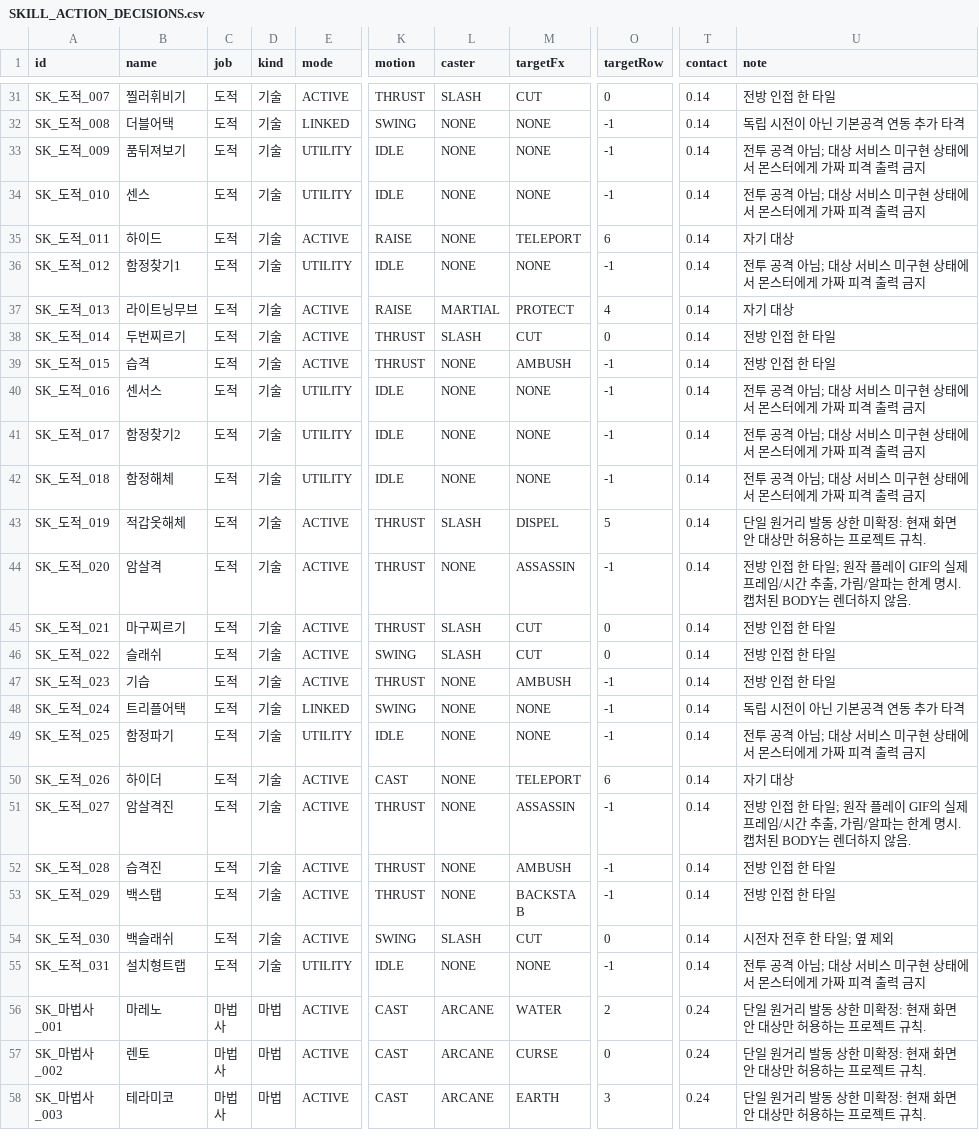
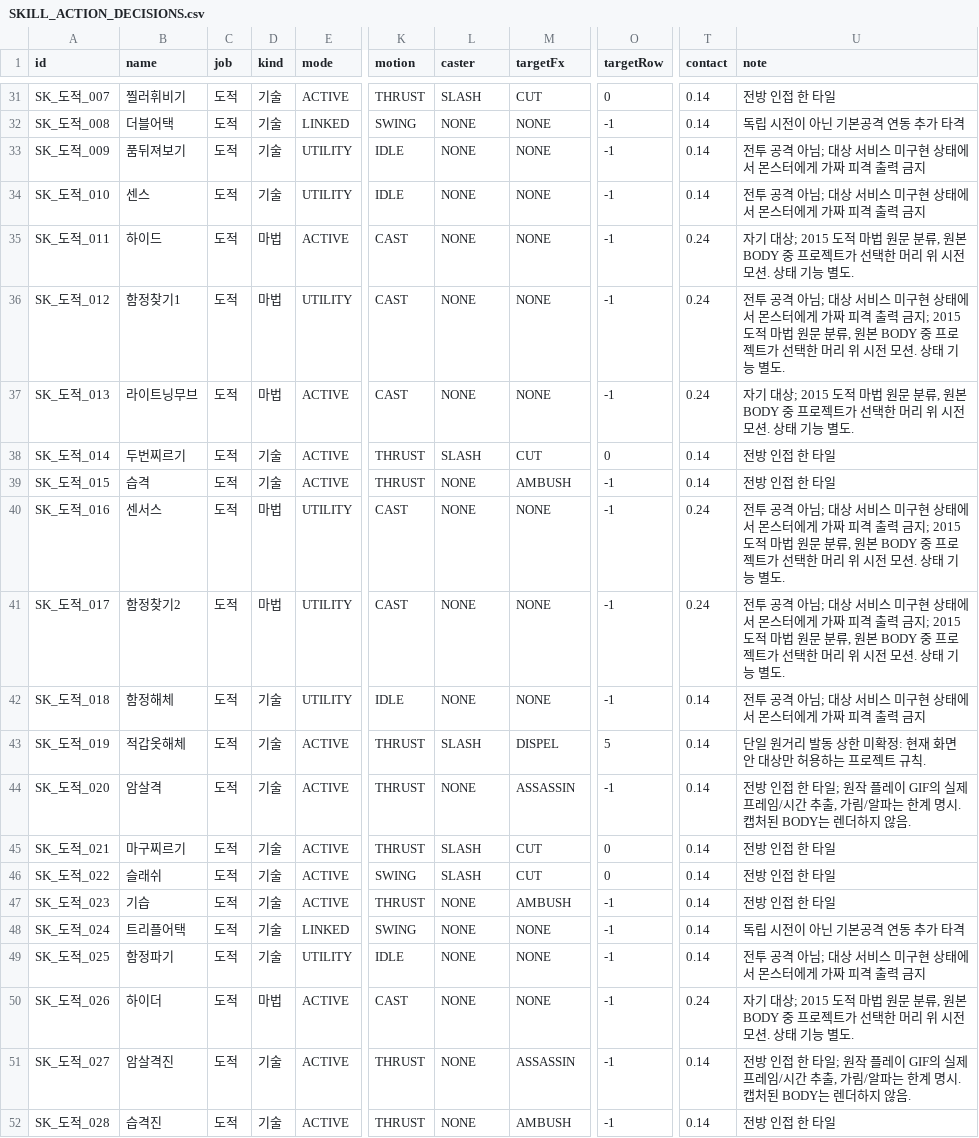
Before and after one commit to ChanJoos/Project_dark_android, a CSV file: docs/SKILL_ACTION_DECISIONS.csv, drawn as a sheet; only a part is shown, gaps mark what is left out; the shorter side is filled out with more unchanged rows; the diff names each change by its address in the sheet, - before the commit and + after, or states it on an @@ line.

Commit message:
Integrate reviewed Rogue magic kinds and retained source channels

```diff
--- a/docs/SKILL_ACTION_DECISIONS.csv
+++ b/docs/SKILL_ACTION_DECISIONS.csv
-D35:D37 (kind): 기술
+D35:D37 (kind): 마법
-K35 (motion): RAISE
+K35 (motion): CAST
-M35 (targetFx): TELEPORT
+M35 (targetFx): NONE
-O35 (targetRow): 6
+O35 (targetRow): -1
-T35:T37 (contact): 0.14
+T35:T37 (contact): 0.24
-U35 (note): 자기 대상
+U35 (note): 자기 대상; 2015 도적 마법 원문 분류, 원본 BODY 중 프로젝트가 선택한 머리 위 시전 모션. 상태 기능 별도.
-K36 (motion): IDLE
+K36 (motion): CAST
-U36 (note): …력 금지
+U36 (note): …력 금지; 2015 도적 마법 원문 분류, 원본 BODY 중 프로젝트가 선택한 머리 위 시전 모션. 상태 기능 별도.
-K37 (motion): RAISE
+K37 (motion): CAST
-L37 (caster): MARTIAL
+L37 (caster): NONE
-M37 (targetFx): PROTECT
+M37 (targetFx): NONE
-O37 (targetRow): 4
+O37 (targetRow): -1
-U37 (note): 자기 대상
+U37 (note): 자기 대상; 2015 도적 마법 원문 분류, 원본 BODY 중 프로젝트가 선택한 머리 위 시전 모션. 상태 기능 별도.
-D40:D41 (kind): 기술
+D40:D41 (kind): 마법
-K40:K41 (motion): IDLE
+K40:K41 (motion): CAST
-T40:T41 (contact): 0.14
+T40:T41 (contact): 0.24
-U40:U41 (note): …력 금지
+U40:U41 (note): …력 금지; 2015 도적 마법 원문 분류, 원본 BODY 중 프로젝트가 선택한 머리 위 시전 모션. 상태 기능 별도.
-D50 (kind): 기술
+D50 (kind): 마법
-M50 (targetFx): TELEPORT
+M50 (targetFx): NONE
-O50 (targetRow): 6
+O50 (targetRow): -1
-T50 (contact): 0.14
+T50 (contact): 0.24
-U50 (note): 자기 대상
+U50 (note): 자기 대상; 2015 도적 마법 원문 분류, 원본 BODY 중 프로젝트가 선택한 머리 위 시전 모션. 상태 기능 별도.
```
Also changed, not shown: docs/SKILL_PRESENTATION_MAPPING.csv, 52 other files.
